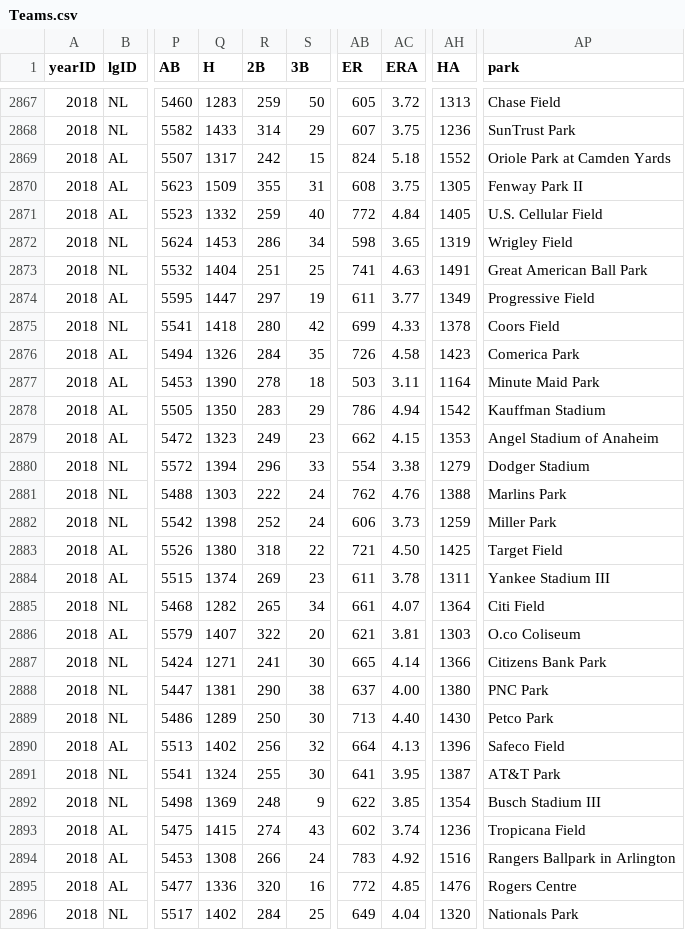
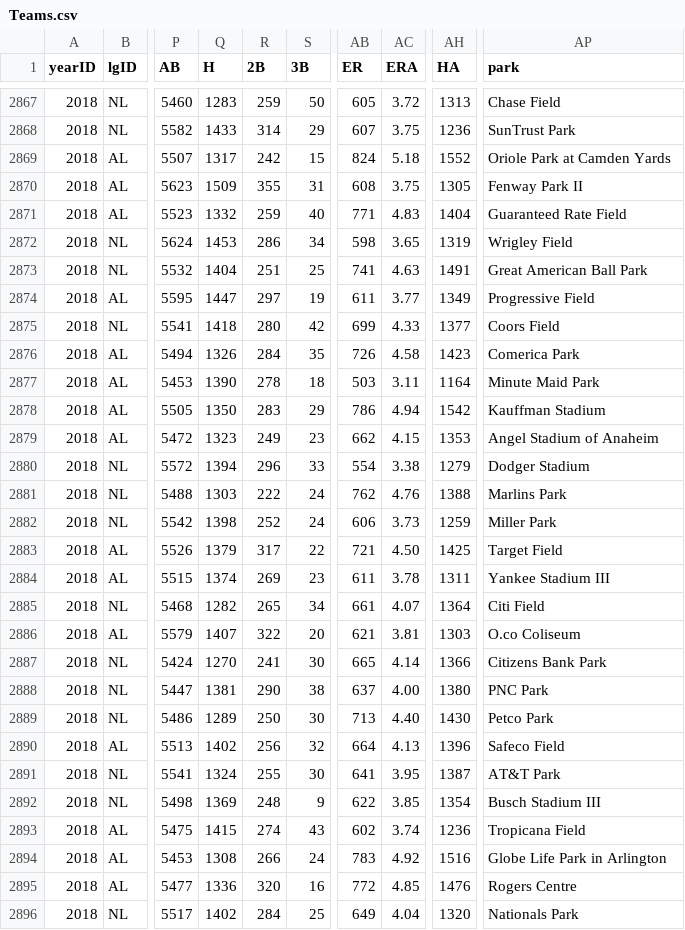
Before and after one commit to mm2544/baseballdatabank, a CSV file: core/Teams.csv, drawn as a sheet; only a part is shown, gaps mark what is left out; the diff names each change by its address in the sheet, - before the commit and + after, or states it on an @@ line.

Commit message:
Re-build 2018 data.

```diff
--- a/core/Teams.csv
+++ b/core/Teams.csv
-AB2871 (ER): 772
+AB2871 (ER): 771
-AC2871 (ERA): 4.84
+AC2871 (ERA): 4.83
-AH2871 (HA): 1405
+AH2871 (HA): 1404
-AP2871 (park): U.S. Cellular Field
+AP2871 (park): Guaranteed Rate Field
-AH2875 (HA): 1378
+AH2875 (HA): 1377
-Q2883 (H): 1380
+Q2883 (H): 1379
-R2883 (2B): 318
+R2883 (2B): 317
-Q2887 (H): 1271
+Q2887 (H): 1270
-AP2894 (park): Rangers Ballpark in Arlington
+AP2894 (park): Globe Life Park in Arlington
```
